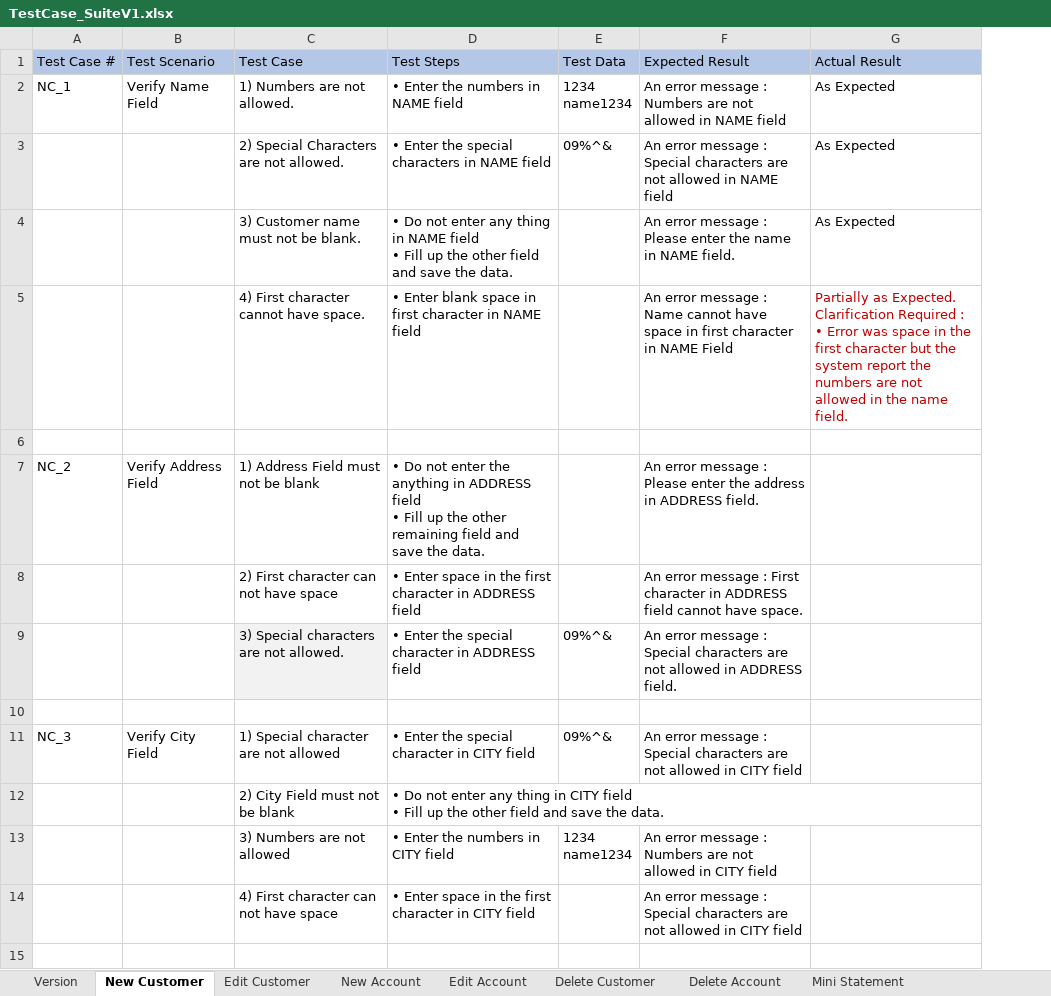
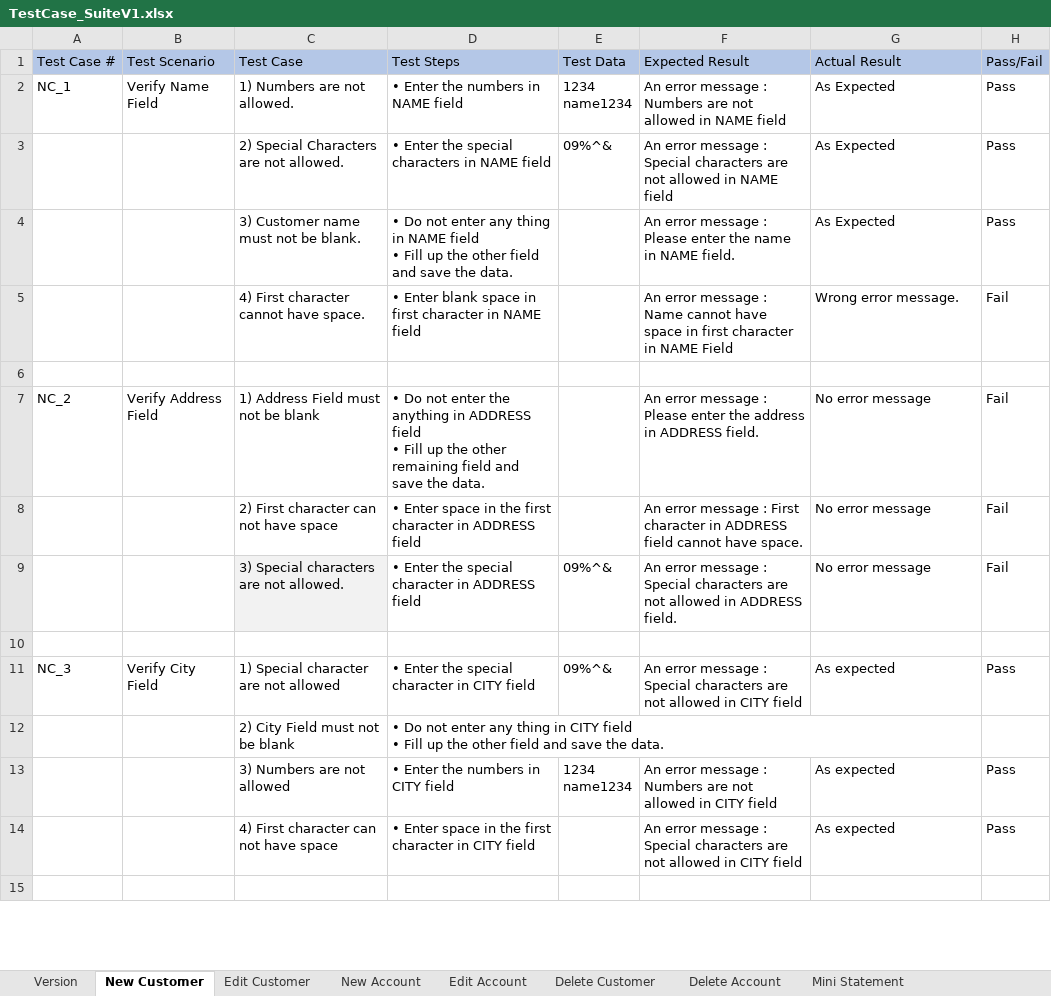
Before and after one commit to itsmebijaya/manualtesting2, an Excel workbook: Guru99_BankingProject/Project/TestCase_SuiteV1.xlsx, sheet New Customer, drawn as a sheet; only a part is shown; values as stored, in another font and other column widths than the file's, no borders; ↵ is a line break in a cell; the diff covers the shown part only; the diff names each change by its address in the sheet, - before the commit and + after, or states it on an @@ line.

```diff
--- a/Guru99_BankingProject/Project/TestCase_SuiteV1.xlsx (sheet New Customer)
+++ b/Guru99_BankingProject/Project/TestCase_SuiteV1.xlsx (sheet New Customer)
+column H (Pass/Fail), rows 2-14: Pass | Pass | Pass | Fail |  | Fail | Fail | Fail |  | Pass |  | Pass | Pass
-G5 (Actual Result): Partially as Expected. ↵ Clarification Required : ↵ • Error was space in the first character but the system report the numbers are not allowed in the name field.
+G5 (Actual Result): Wrong error message.
-G5 text colour: #C00000
+G5 text colour: black
-G7:G9 (Actual Result): (empty)
+G7:G9 (Actual Result): No error message
-G11 (Actual Result): (empty)
+G11 (Actual Result): As expected
-G13:G14 (Actual Result): (empty)
+G13:G14 (Actual Result): As expected
```
Also changed, not shown: 21 edited cells elsewhere in this sheet, sheet Edit Account, sheet New Account, sheet Customized Statement, sheet Edit Customer, sheet Delete Customer, sheet Delete Account, 1 more sheet, 2 other files.
